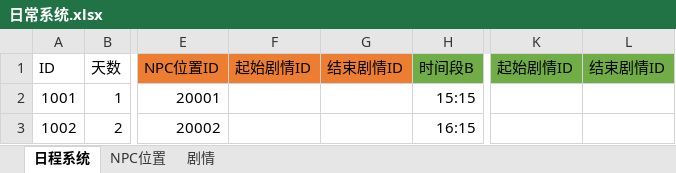
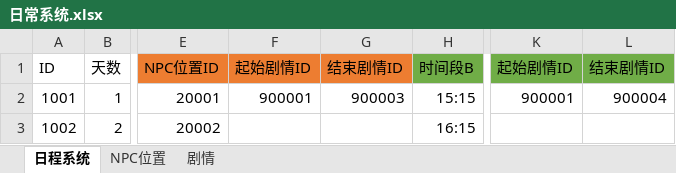
Before and after one commit to H4M-44/school, an Excel workbook: Assets/Data/SourceTables/日常系统.xlsx, sheet 日程系统, drawn as a sheet; only a part is shown, gaps mark what is left out; values as stored, in another font and other column widths than the file's, no borders; the diff names each change by its address in the sheet, - before the commit and + after, or states it on an @@ line.

```diff
--- a/Assets/Data/SourceTables/日常系统.xlsx (sheet 日程系统)
+++ b/Assets/Data/SourceTables/日常系统.xlsx (sheet 日程系统)
-F2: (empty)
+F2: 900001
-G2: (empty)
+G2: 900003
-K2: (empty)
+K2: 900001
-L2: (empty)
+L2: 900004
```
Also changed, not shown: sheet 剧情.
